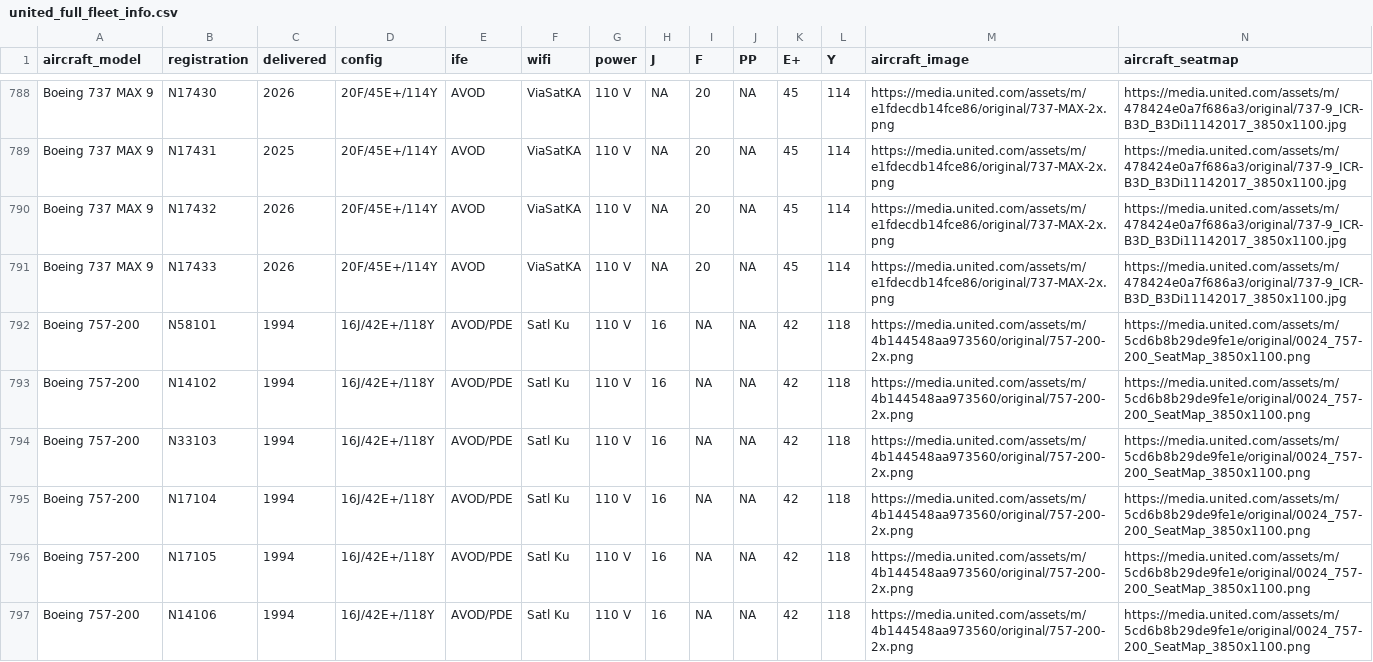
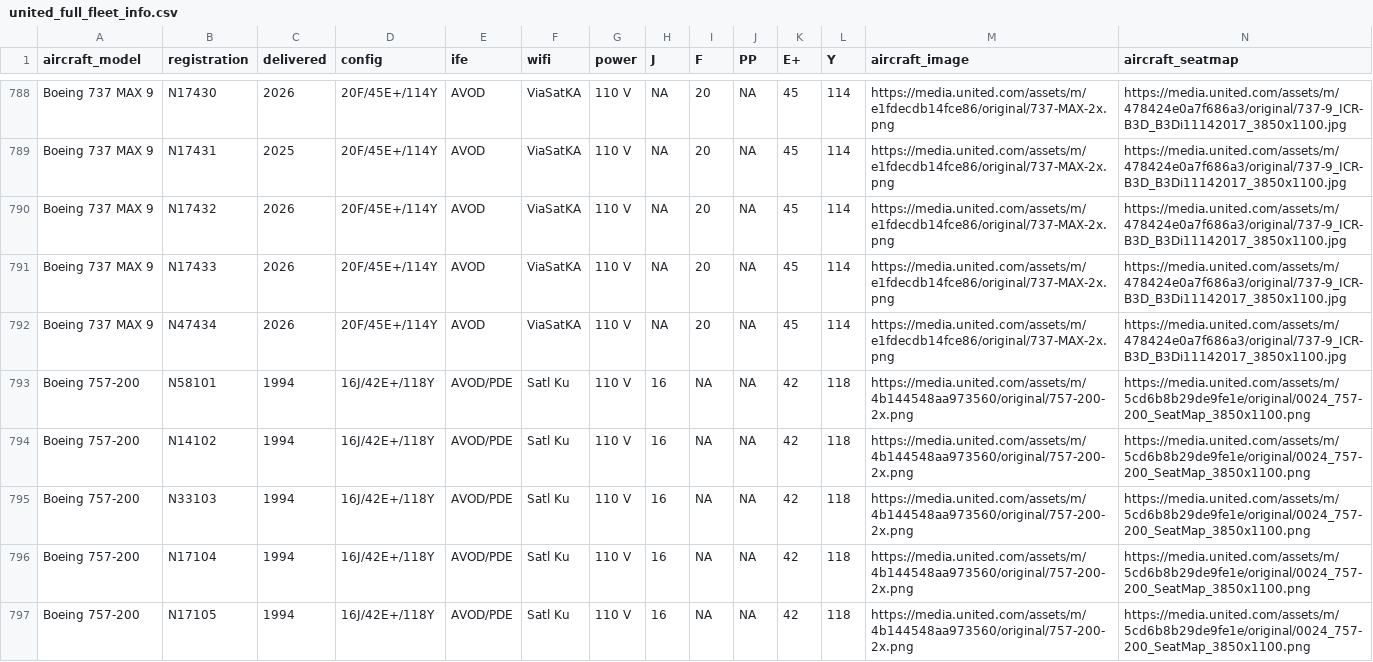
Before and after one commit to mstavro/fleetR, a CSV file: data/united_full_fleet_info.csv, drawn as a sheet; only a part is shown, gaps mark what is left out; the shorter side is filled out with more unchanged rows.

```diff
--- a/data/united_full_fleet_info.csv
+++ b/data/united_full_fleet_info.csv
@@ -791,2 +791,3 @@ Boeing 737 MAX 9,N17432,2026,20F/45E+/114Y,AVOD,ViaSatKA,110 V,NA,20,NA,45,114,h
 Boeing 737 MAX 9,N17433,2026,20F/45E+/114Y,AVOD,ViaSatKA,110 V,NA,20,NA,45,114,https://media.united.com/assets/m/e1fdecdb14fce86/original/737-MAX-2x.png,https://media.united.com/assets/m/478424e0a7f686a3/original/737-9_ICR-B3D_B3Di11142017_3850x1100.jpg
+Boeing 737 MAX 9,N47434,2026,20F/45E+/114Y,AVOD,ViaSatKA,110 V,NA,20,NA,45,114,https://media.united.com/assets/m/e1fdecdb14fce86/original/737-MAX-2x.png,https://media.united.com/assets/m/478424e0a7f686a3/original/737-9_ICR-B3D_B3Di11142017_3850x1100.jpg
 Boeing 757-200,N58101 ,1994,16J/42E+/118Y,AVOD/PDE,Satl Ku,110 V,16,NA,NA,42,118,https://media.united.com/assets/m/4b144548aa973560/original/757-200-2x.png,https://media.united.com/assets/m/5cd6b8b29de9fe1e/original/0024_757-200_SeatMap_3850x1100.png
```
Also changed, not shown: data/compatible_registrations.csv.
